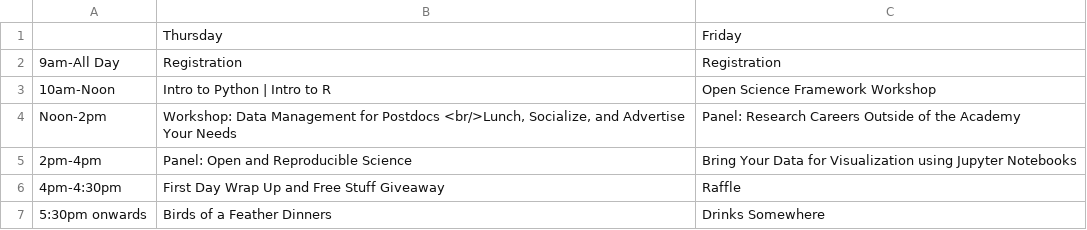
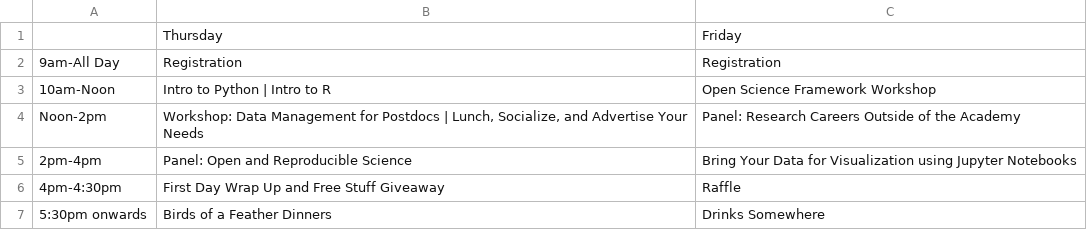
Before and after one commit to resbaz/resbaz2018, a CSV file: tucson/schedule-ua.csv, drawn as a sheet.

Commit message:
Update schedule-ua.csv

```diff
--- a/tucson/schedule-ua.csv
+++ b/tucson/schedule-ua.csv
@@ -3,3 +3,3 @@
 "10am-Noon","Intro to Python | Intro to R","Open Science Framework Workshop"
-"Noon-2pm","Workshop: Data Management for Postdocs <br/>Lunch, Socialize, and Advertise Your Needs","Panel: Research Careers Outside of the Academy"
+"Noon-2pm","Workshop: Data Management for Postdocs | Lunch, Socialize, and Advertise Your Needs","Panel: Research Careers Outside of the Academy"
 "2pm-4pm","Panel: Open and Reproducible Science","Bring Your Data for Visualization using Jupyter Notebooks"
```
